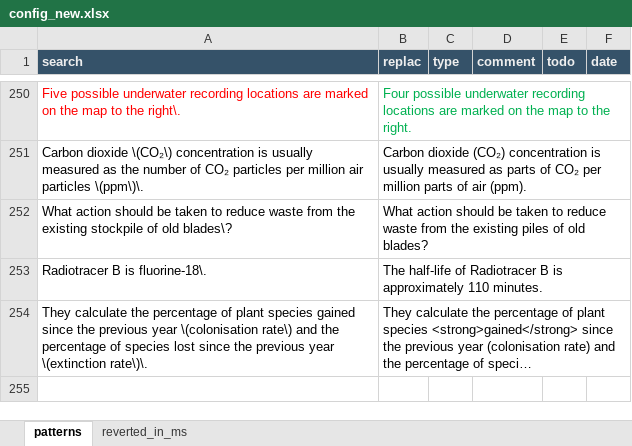
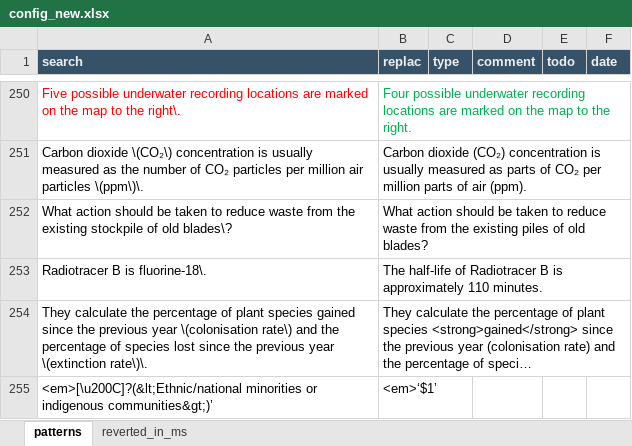
Before and after one commit to capstanlqc/source-xml-linter, an Excel workbook: config_new.xlsx, sheet patterns, drawn as a sheet; only a part is shown, gaps mark what is left out; long unchanged cells end in …; values as stored, in another font and other column widths than the file's, no borders; conditional formats not drawn; the diff names each change by its address in the sheet, - before the commit and + after, or states it on an @@ line.

```diff
--- a/config_new.xlsx (sheet patterns)
+++ b/config_new.xlsx (sheet patterns)
+row 255: <em>[\u200C]?(&lt;Ethnic/national minorities or indigenous communities&gt;)’ | <em>‌‘$1’
```
Also changed, not shown: config_trend.xlsx.
